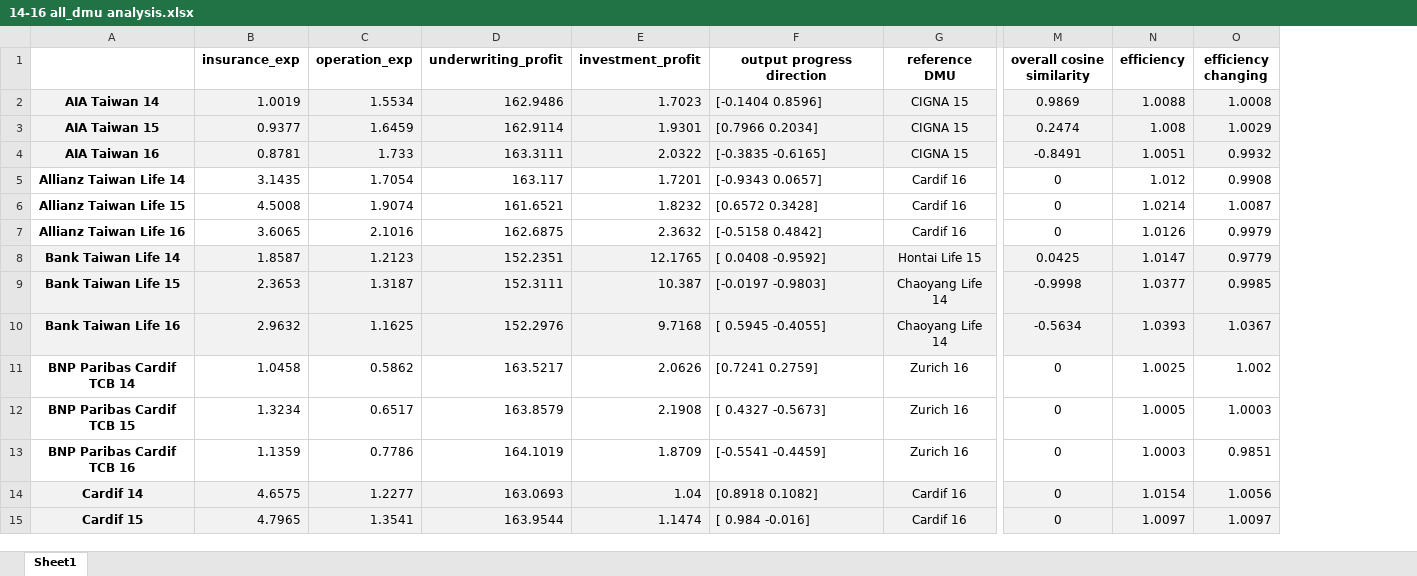
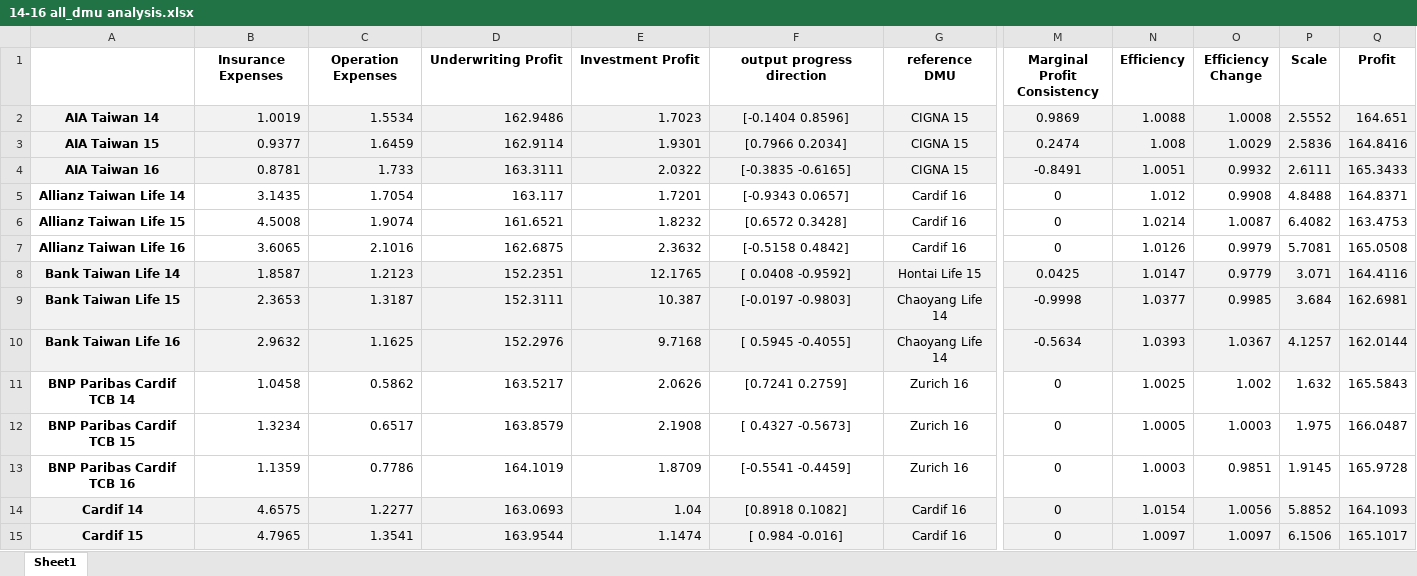
Before and after one commit to wuyentung/Master-Thesis, an Excel workbook: 14-16 all_dmu analysis.xlsx, sheet Sheet1, drawn as a sheet; only a part is shown, gaps mark what is left out; values as stored, in another font and other column widths than the file's, no borders; the diff covers the shown part only; the diff names each change by its address in the sheet, - before the commit and + after, or states it on an @@ line.

```diff
--- a/14-16 all_dmu analysis.xlsx (sheet Sheet1)
+++ b/14-16 all_dmu analysis.xlsx (sheet Sheet1)
+column P (Scale), rows 2-15: 2.5552 | 2.5836 | 2.6111 | 4.8488 | 6.4082 | 5.7081 | 3.071 | 3.684 | 4.1257 | 1.632 | 1.975 | 1.9145 | 5.8852 | 6.1506
+column Q (Profit), rows 2-15: 164.651 | 164.8416 | 165.3433 | 164.8371 | 163.4753 | 165.0508 | 164.4116 | 162.6981 | 162.0144 | 165.5843 | 166.0487 | 165.9728 | 164.1093 | 165.1017
-B1: insurance_exp
+B1: Insurance Expenses
-C1: operation_exp
+C1: Operation Expenses
-D1: underwriting_profit
+D1: Underwriting Profit
-E1: investment_profit
+E1: Investment Profit
-M1: overall cosine similarity
+M1: Marginal Profit Consistency
-N1: efficiency
+N1: Efficiency
-O1: efficiency changing
+O1: Efficiency Change
-F2:F15 alignment: left
+F2:F15 alignment: center
```
Also changed, not shown: cell formats elsewhere in this sheet, 1 other file.
